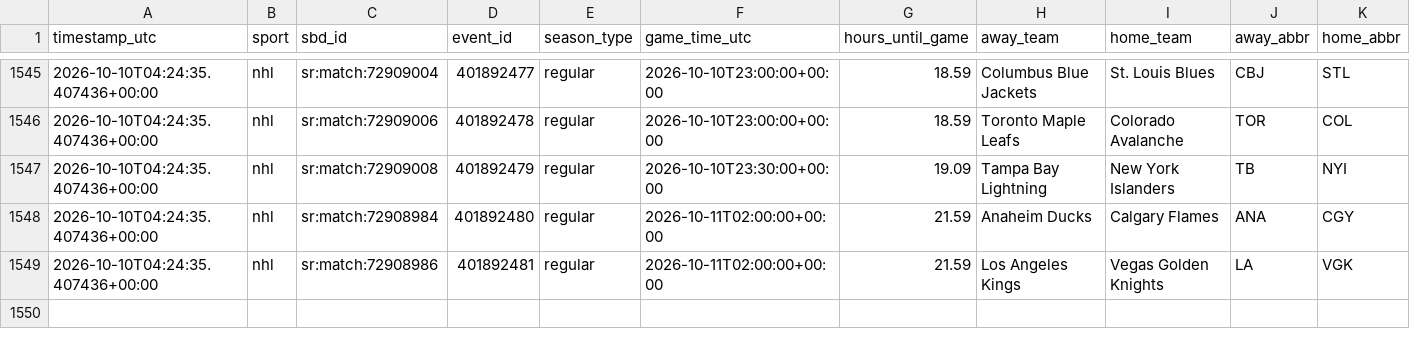
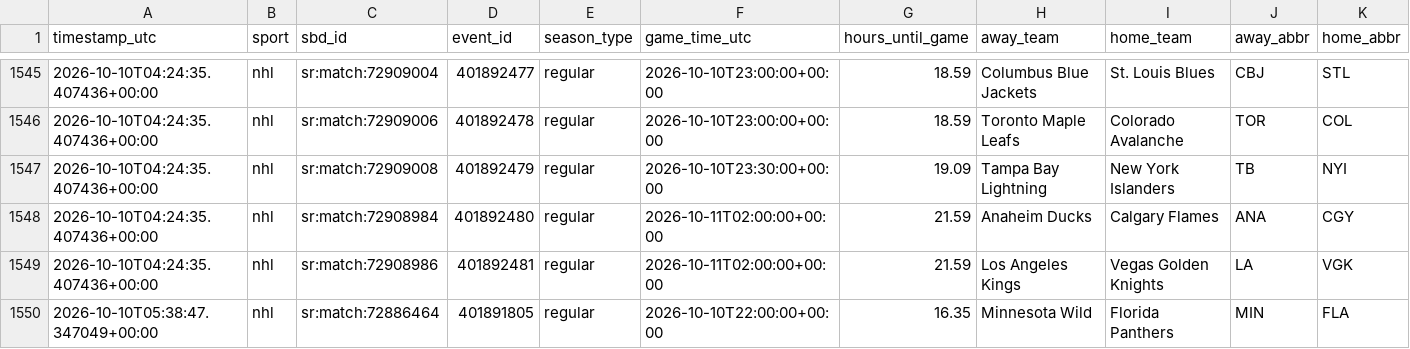
Before and after one commit to fallking123/money-flow-tracker, a CSV file: docs/data/nhl/odds_history_2026-10.csv, drawn as a sheet; only a part is shown, gaps mark what is left out; rows hold the shown columns only; the diff names each change by its address in the sheet, - before the commit and + after, or states it on an @@ line.

```diff
--- a/docs/data/nhl/odds_history_2026-10.csv
+++ b/docs/data/nhl/odds_history_2026-10.csv
+row 1550: 2026-10-10T05:38:47.347049+00:00 | nhl | sr:match:72886464 | 401891805 | regular | 2026-10-10T22:00:00+00:00 | 16.35 | Minnesota Wild | Florida Panthers | MIN | FLA
```
Also changed, not shown: docs/data/mlb/model_picks.csv, docs/data/nfl/model_picks.csv, 6 other files.
